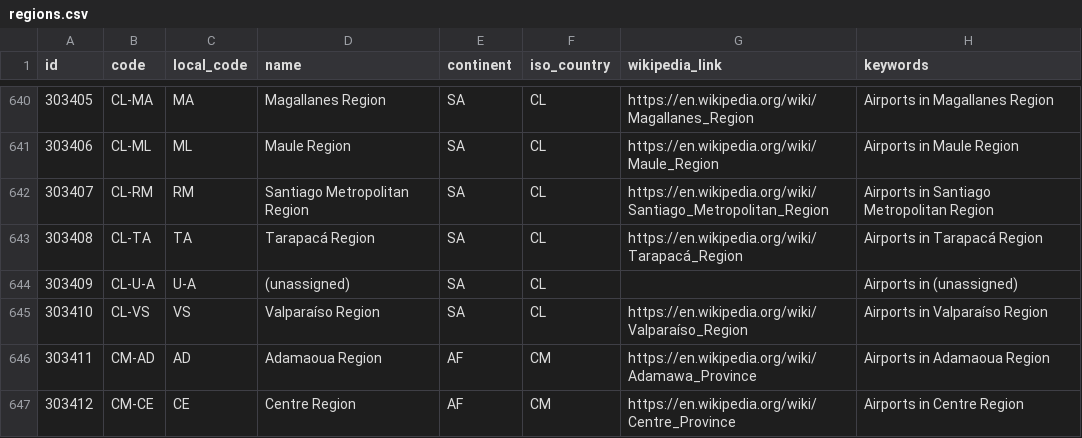
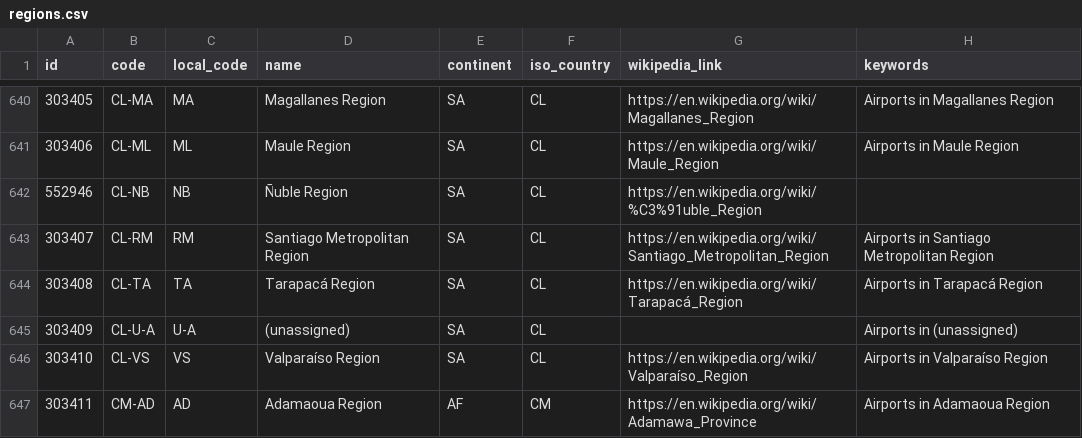
Before and after one commit to davidmegginson/ourairports-data, a CSV file: regions.csv, drawn as a sheet; only a part is shown, gaps mark what is left out; the shorter side is filled out with more unchanged rows; the diff names each change by its address in the sheet, - before the commit and + after, or states it on an @@ line.

Commit message:
data update

```diff
--- a/regions.csv
+++ b/regions.csv
+row 642: 552946 | CL-NB | NB | Ñuble Region | SA | CL | https://en.wikipedia.org/wiki/%C3%91uble_Region
```
Also changed, not shown: 2 other files.
